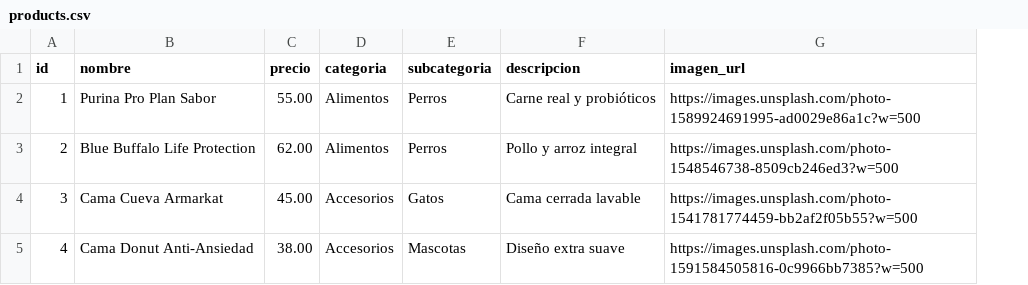
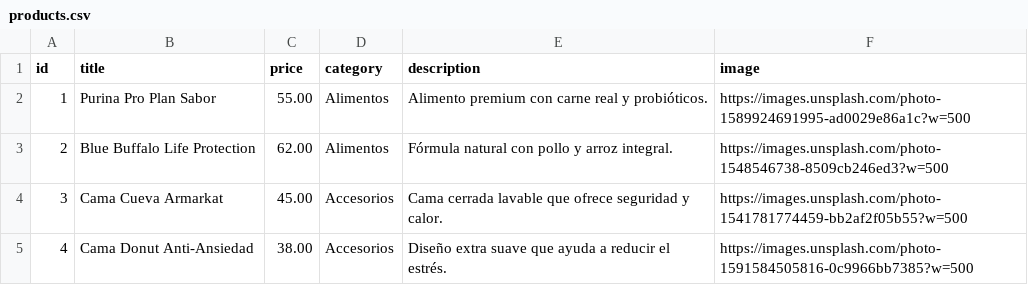
Before and after one commit to colcel2005/astro-mascotas, a CSV file: products.csv, drawn as a sheet; removed rows and columns are numbered as before the commit, all else as after; the diff names each change by its address in the sheet, - before the commit and + after, or states it on an @@ line.

Commit message:
Update products.csv

```diff
--- a/products.csv
+++ b/products.csv
-column E (subcategoria), rows 2-5: Perros | Perros | Gatos | Mascotas
-column F (descripcion), rows 2-5: Carne real y probióticos | Pollo y arroz integral | Cama cerrada lavable | Diseño extra suave
+column E (description), rows 2-5: Alimento premium con carne real y probióticos. | Fórmula natural con pollo y arroz integral. | Cama cerrada lavable que ofrece seguridad y calor. | Diseño extra suave que ayuda a reducir el estrés.
-B1: nombre
+B1: title
-C1: precio
+C1: price
-D1: categoria
+D1: category
-F1: imagen_url
+F1: image
```
